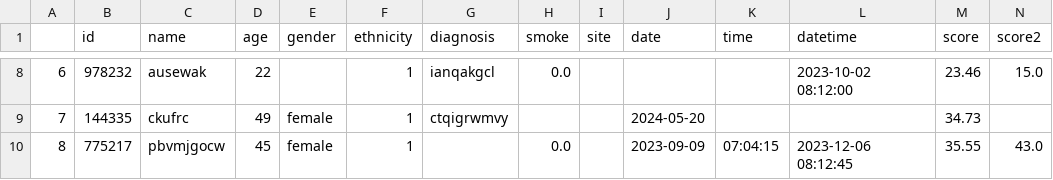
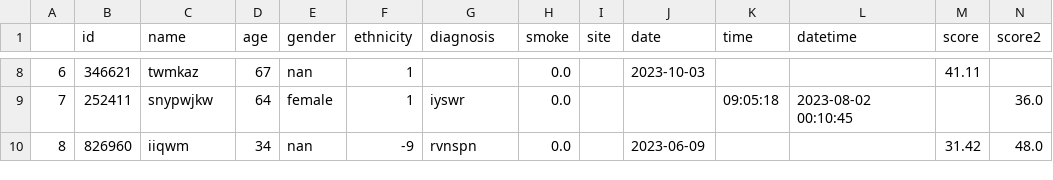
Before and after one commit to LewisHotchkissDPUK/SynthOpt, a CSV file: output/NEW_TESTING_DATASET_SYNTHETIC_STRUCTURAL.csv, drawn as a sheet; only a part is shown, gaps mark what is left out; the diff covers the shown part only.

```diff
--- a/output/NEW_TESTING_DATASET_SYNTHETIC_STRUCTURAL.csv
+++ b/output/NEW_TESTING_DATASET_SYNTHETIC_STRUCTURAL.csv
@@ -8,3 +8,3 @@
-6,978232,ausewak,22,,1,ianqakgcl,0.0,,,,2023-10-02 08:12:00,23.46,15.0
-7,144335,ckufrc,49,female,1,ctqigrwmvy,,,2024-05-20,,,34.73,
-8,775217,pbvmjgocw,45,female,1,,0.0,,2023-09-09,07:04:15,2023-12-06 08:12:45,35.55,43.0
+6,346621,twmkaz,67,nan,1,,0.0,,2023-10-03,,,41.11,
+7,252411,snypwjkw,64,female,1,iyswr,0.0,,,09:05:18,2023-08-02 00:10:45,,36.0
+8,826960,iiqwm,34,nan,-9,rvnspn,0.0,,2023-06-09,,,31.42,48.0
```
Also changed, not shown: 70 edited cells elsewhere in this file, examples/NEW_TESTING_DATASET.csv, 1 other file.
